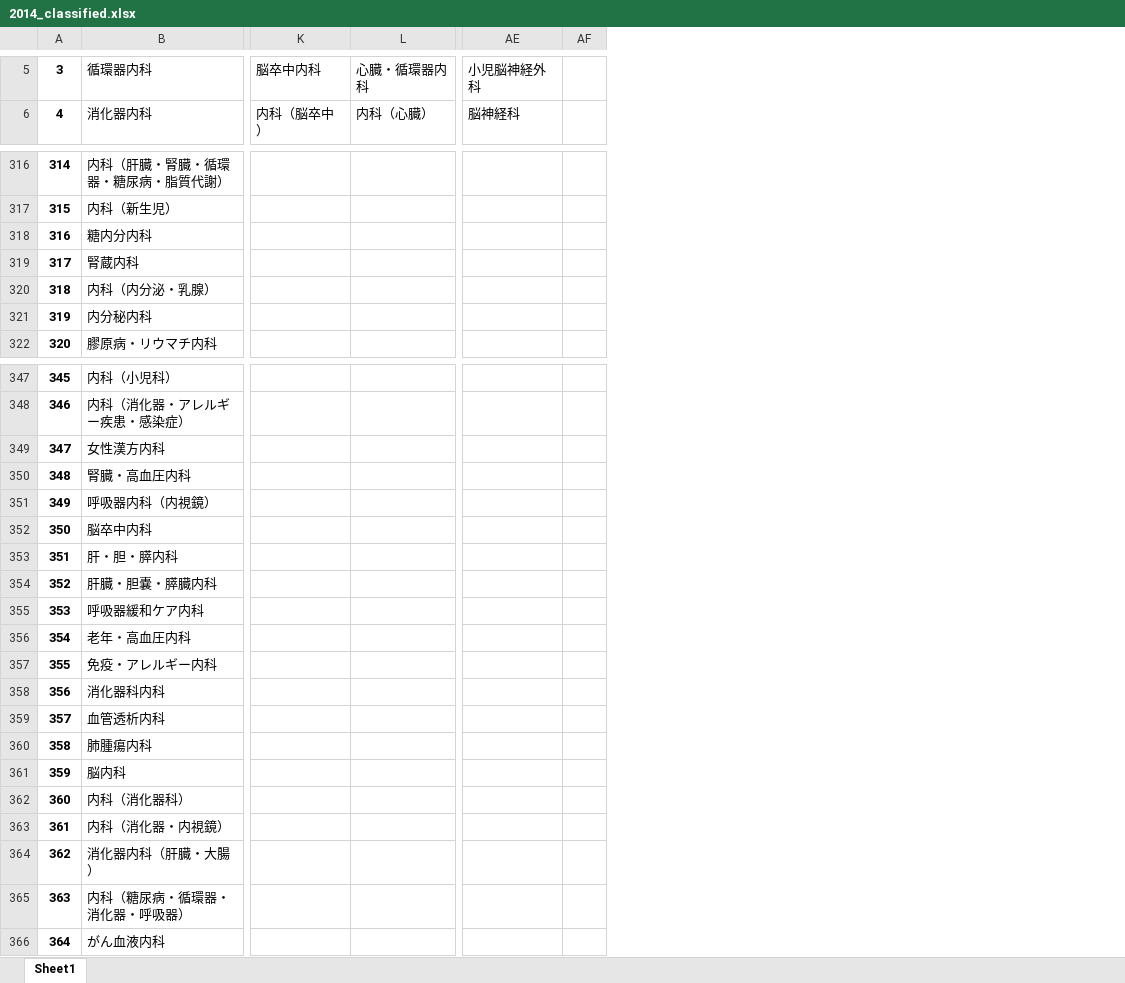
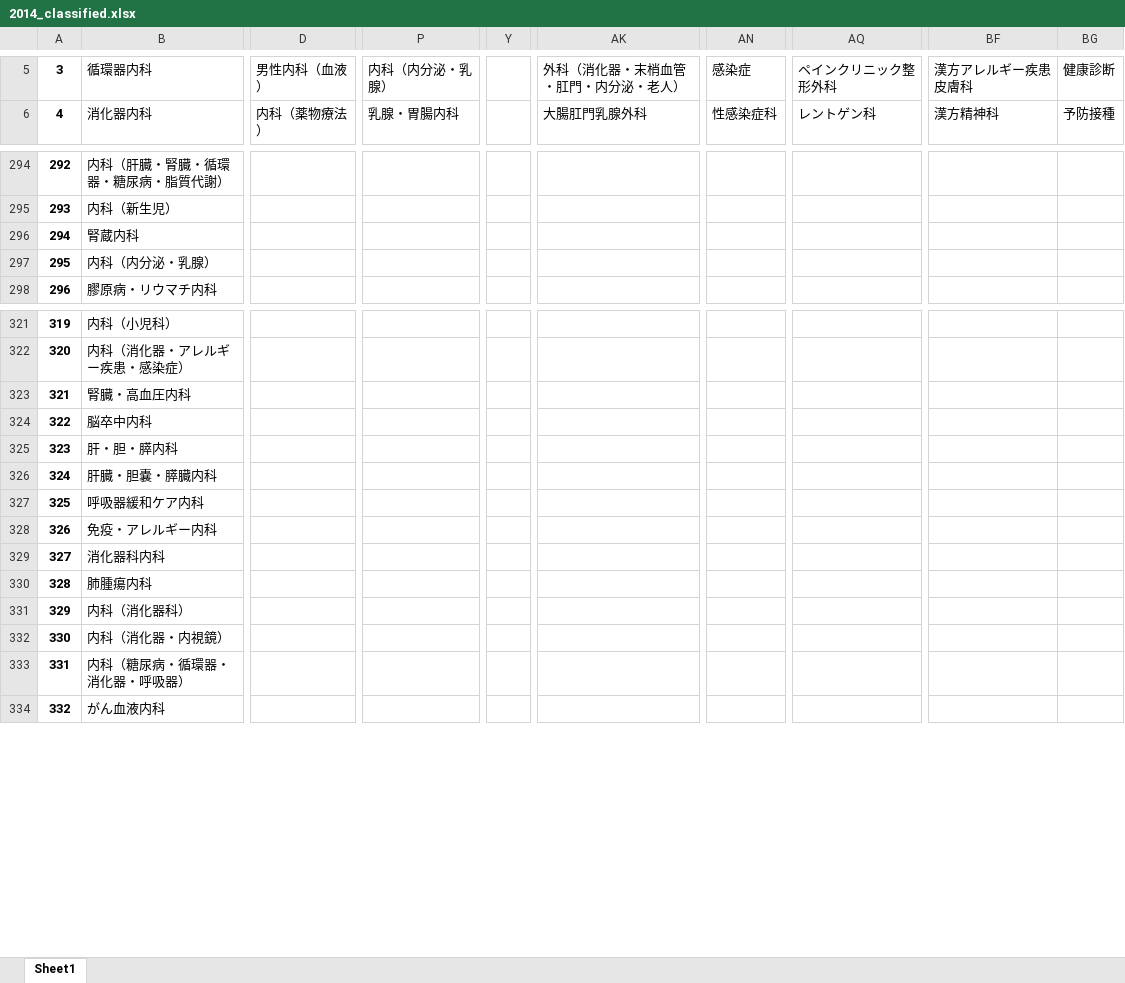
Before and after one commit to stryig0033/muldistribution, an Excel workbook: classi_results/2014_classified.xlsx, sheet Sheet1, drawn as a sheet; only a part is shown, gaps mark what is left out; values as stored, in another font and other column widths than the file's, no borders; removed rows and columns are numbered as before the commit, all else as after; rows hold the shown columns only; the diff covers the shown part only; the diff names each change by its address in the sheet, - before the commit and + after, or states it on an @@ line.

```diff
--- a/classi_results/2014_classified.xlsx (sheet Sheet1)
+++ b/classi_results/2014_classified.xlsx (sheet Sheet1)
+column D, rows 5-6: 男性内科（血液） | 内科（薬物療法）
-column K, rows 5-6: 脳卒中内科 | 内科（脳卒中）
-column L, rows 5-6: 心臓・循環器内科 | 内科（心臓）
+column P, rows 5-6: 内科（内分泌・乳腺） | 乳腺・胃腸内科
+column Y, empty
-column AE, rows 5-6: 小児脳神経外科 | 脳神経科
-column AF, empty
+column AK, rows 5-6: 外科（消化器・末梢血管・肛門・内分泌・老人） | 大腸肛門乳腺外科
+column AN, rows 5-6: 感染症 | 性感染症科
+column AQ, rows 5-6: ペインクリニック整形外科 | レントゲン科
+column BF, rows 5-6: 漢方アレルギー疾患皮膚科 | 漢方精神科
+column BG, rows 5-6: 健康診断 | 予防接種
@@ column A renumbered from row 32 down @@
-row 318: 316 | 糖内分内科
-row 321: 319 | 内分秘内科
-row 349: 347 | 女性漢方内科
-row 351: 349 | 呼吸器内科（内視鏡）
-row 356: 354 | 老年・高血圧内科
-row 359: 357 | 血管透析内科
-row 361: 359 | 脳内科
-row 364: 362 | 消化器内科（肝臓・大腸）
```
Also changed, not shown: 35 removed rows, 1 added column and 1087 edited cells elsewhere in this sheet, classi_results/2020_classified.xlsx, 12 other files.
